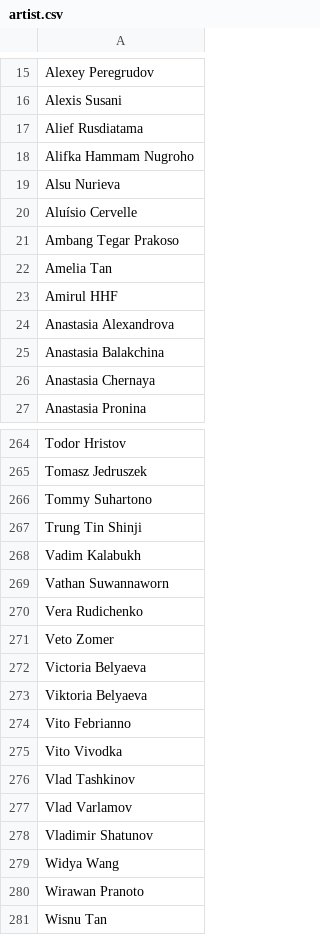
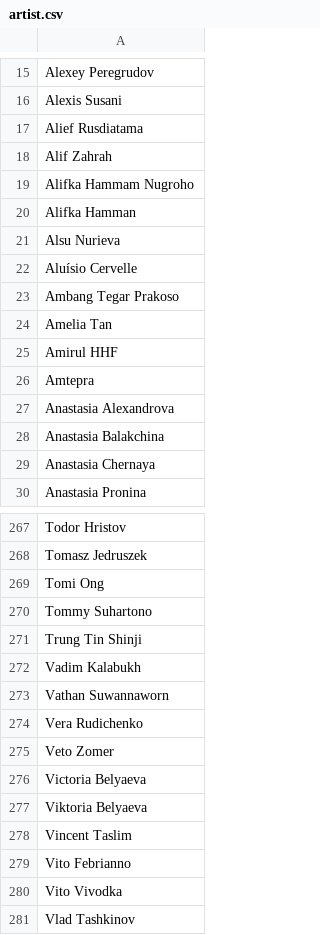
Before and after one commit to oliger/flesh-and-blood-cards, a CSV file: csvs/english/artist.csv, drawn as a sheet; only a part is shown, gaps mark what is left out; the shorter side is filled out with more unchanged rows.

```diff
--- a/csvs/english/artist.csv
+++ b/csvs/english/artist.csv
@@ -17,3 +17,5 @@ Alexis Susani
 Alief Rusdiatama
+Alif Zahrah
 Alifka Hammam Nugroho
+Alifka Hamman
 Alsu Nurieva
@@ -23,2 +25,3 @@ Amelia Tan
 Amirul HHF
+Amtepra
 Anastasia Alexandrova
@@ -265,2 +268,3 @@ Todor Hristov
 Tomasz Jedruszek
+Tomi Ong
 Tommy Suhartono
@@ -273,2 +277,3 @@ Victoria Belyaeva
 Viktoria Belyaeva
+Vincent Taslim
 Vito Febrianno
```
Also changed, not shown: csvs/english/card-reference.csv, 7 other files.
